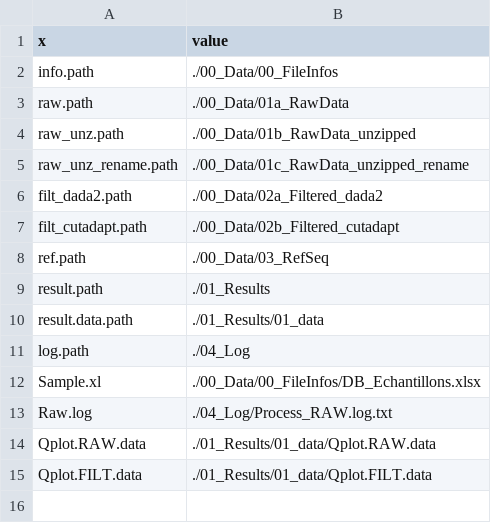
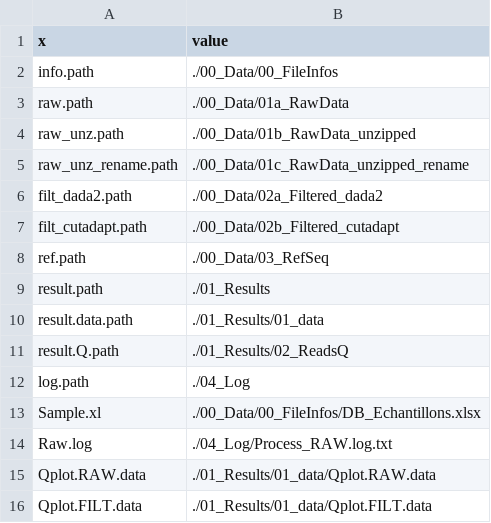
Before and after one commit to biodray/eDNA-tests, a CSV file: 04_Log/Options.csv, drawn as a sheet; the diff names each change by its address in the sheet, - before the commit and + after, or states it on an @@ line.

Commit message:
Move FastQC results

```diff
--- a/04_Log/Options.csv
+++ b/04_Log/Options.csv
+row 11: result.Q.path | ./01_Results/02_ReadsQ
```
Also changed, not shown: 3 other files.
